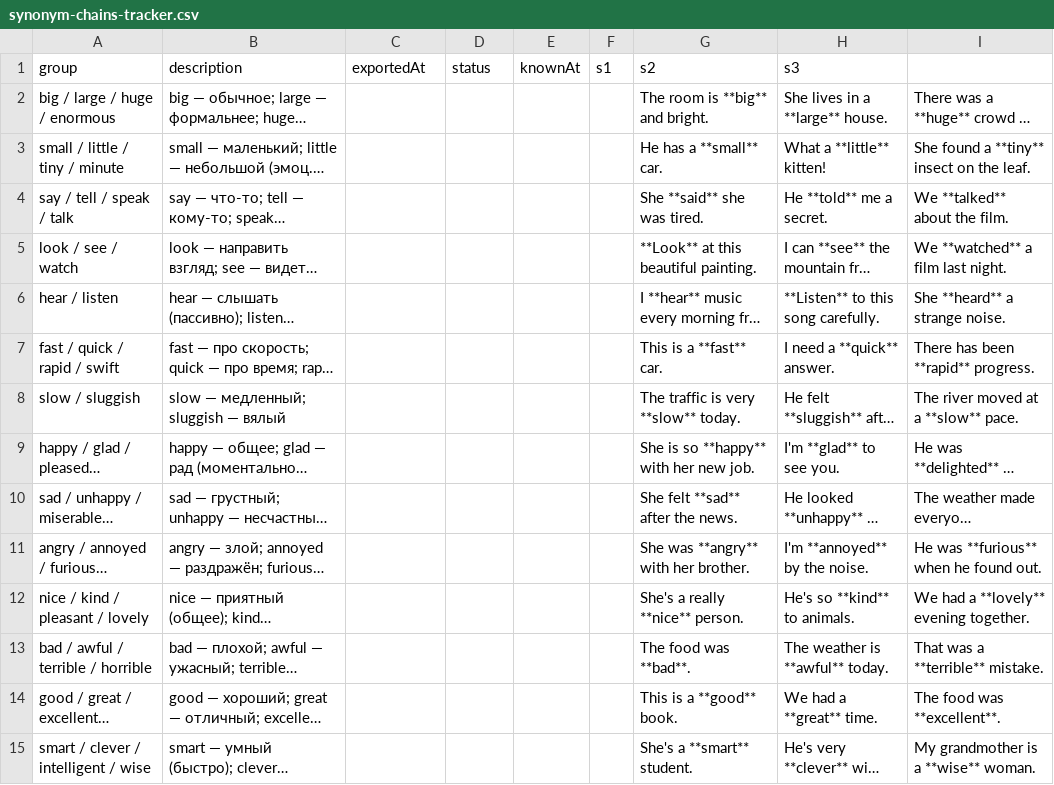
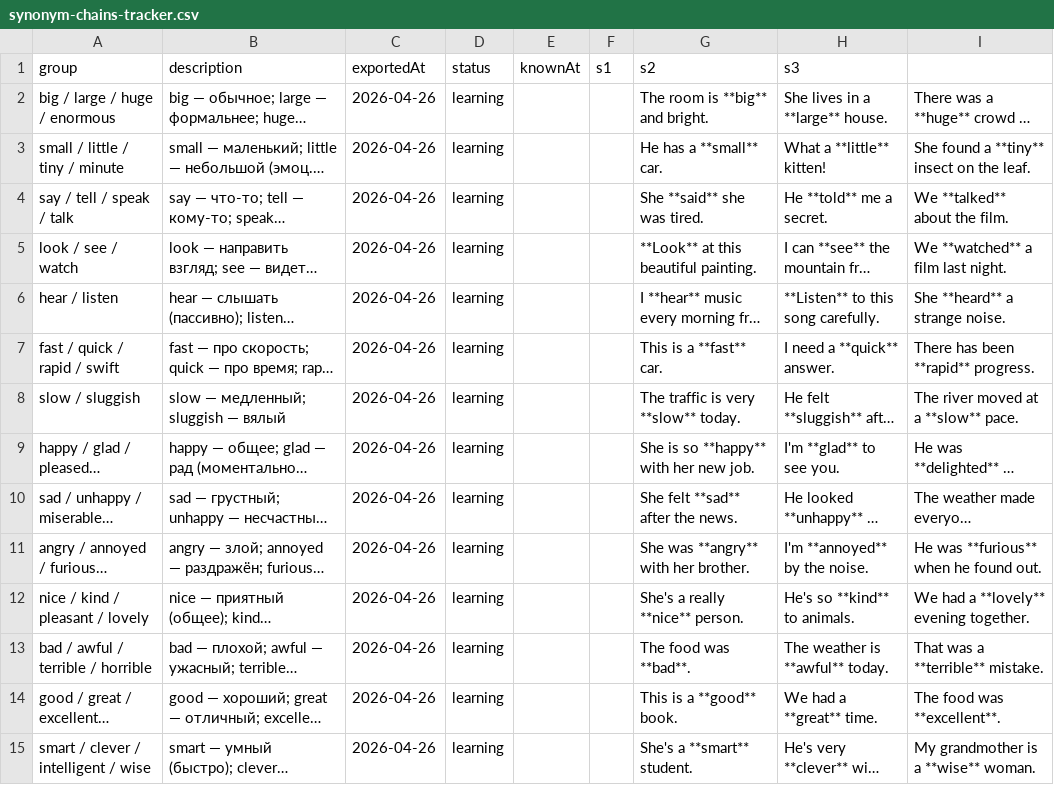
Before and after one commit to suleimanovs/english-galaxy, a CSV file: english words/anki/synonym-chains-tracker.csv, drawn as a sheet; only a part is shown; long unchanged cells end in …; the diff covers the shown part only; the diff names each change by its address in the sheet, - before the commit and + after, or states it on an @@ line.

```diff
--- a/english words/anki/synonym-chains-tracker.csv
+++ b/english words/anki/synonym-chains-tracker.csv
-C2:C15 (exportedAt): (empty)
+C2:C15 (exportedAt): 2026-04-26
-D2:D15 (status): (empty)
+D2:D15 (status): learning
```
Also changed, not shown: 96 edited cells elsewhere in this file, english words/anki/verb-patterns-tracker.csv, 13 other files.
